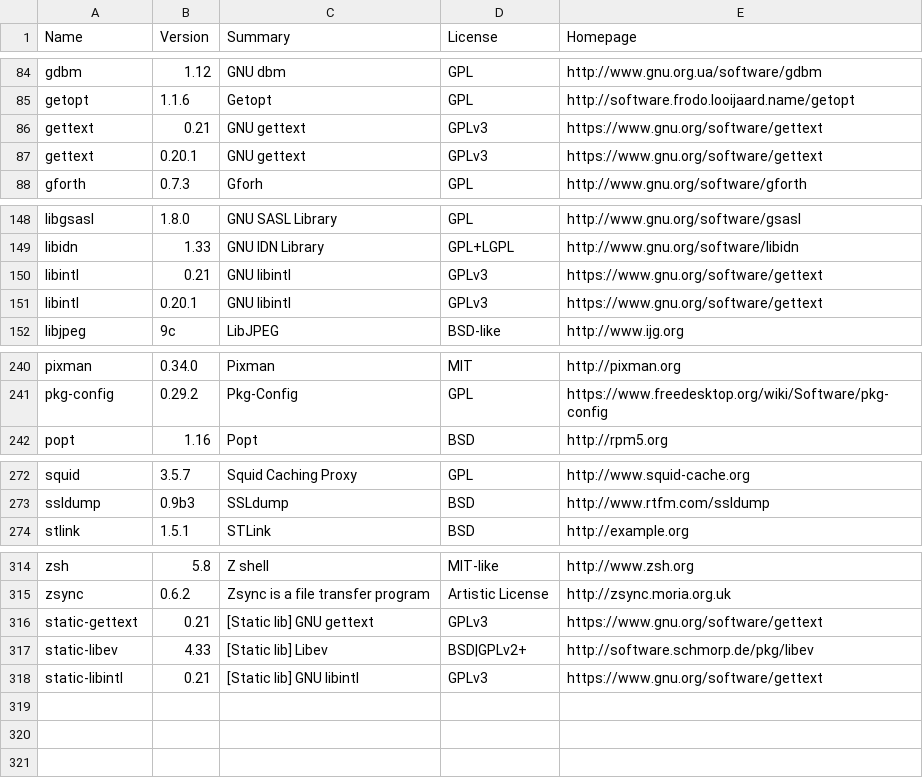
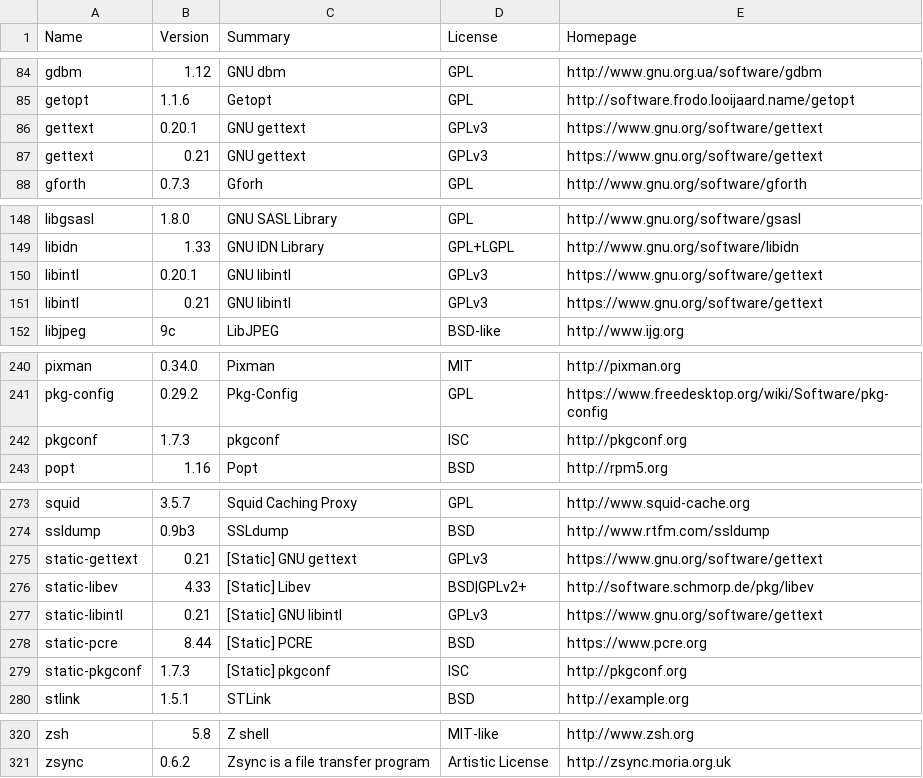
Before and after one commit to rudix-mac/rudix-mac.github.io, a CSV file: metadata.csv, drawn as a sheet; only a part is shown, gaps mark what is left out; the diff covers the shown part only.

Commit message:
pcre-8.44+pkgconf-1.7.3

```diff
--- a/metadata.csv
+++ b/metadata.csv
@@ -85,4 +85,4 @@ gdbm,1.12,GNU dbm,GPL,http://www.gnu.org.ua/software/gdbm
 getopt,1.1.6,Getopt,GPL,http://software.frodo.looijaard.name/getopt
+gettext,0.20.1,GNU gettext,GPLv3,https://www.gnu.org/software/gettext
 gettext,0.21,GNU gettext,GPLv3,https://www.gnu.org/software/gettext
-gettext,0.20.1,GNU gettext,GPLv3,https://www.gnu.org/software/gettext
 gforth,0.7.3,Gforh,GPL,http://www.gnu.org/software/gforth
@@ -149,4 +149,4 @@ libgsasl,1.8.0,GNU SASL Library,GPL,http://www.gnu.org/software/gsasl
 libidn,1.33,GNU IDN Library,GPL+LGPL,http://www.gnu.org/software/libidn
+libintl,0.20.1,GNU libintl,GPLv3,https://www.gnu.org/software/gettext
 libintl,0.21,GNU libintl,GPLv3,https://www.gnu.org/software/gettext
-libintl,0.20.1,GNU libintl,GPLv3,https://www.gnu.org/software/gettext
 libjpeg,9c,LibJPEG,BSD-like,http://www.ijg.org
@@ -241,2 +241,3 @@ pixman,0.34.0,Pixman,MIT,http://pixman.org
 pkg-config,0.29.2,Pkg-Config,GPL,https://www.freedesktop.org/wiki/Software/pkg-config
+pkgconf,1.7.3,pkgconf,ISC,http://pkgconf.org
 popt,1.16,Popt,BSD,http://rpm5.org
@@ -273,2 +274,7 @@ squid,3.5.7,Squid Caching Proxy,GPL,http://www.squid-cache.org
 ssldump,0.9b3,SSLdump,BSD,http://www.rtfm.com/ssldump
+static-gettext,0.21,[Static] GNU gettext,GPLv3,https://www.gnu.org/software/gettext
+static-libev,4.33,[Static] Libev,BSD|GPLv2+,http://software.schmorp.de/pkg/libev
+static-libintl,0.21,[Static] GNU libintl,GPLv3,https://www.gnu.org/software/gettext
+static-pcre,8.44,[Static] PCRE,BSD,https://www.pcre.org
+static-pkgconf,1.7.3,[Static] pkgconf,ISC,http://pkgconf.org
 stlink,1.5.1,STLink,BSD,http://example.org
@@ -315,4 +321 @@ zsh,5.8,Z shell,MIT-like,http://www.zsh.org
 zsync,0.6.2,Zsync is a file transfer program,Artistic License,http://zsync.moria.org.uk
-static-gettext,0.21,[Static lib] GNU gettext,GPLv3,https://www.gnu.org/software/gettext
-static-libev,4.33,[Static lib] Libev,BSD|GPLv2+,http://software.schmorp.de/pkg/libev
-static-libintl,0.21,[Static lib] GNU libintl,GPLv3,https://www.gnu.org/software/gettext
```
Also changed, not shown: 1 moved row and 1 edited cell elsewhere in this file, 1 other file.
